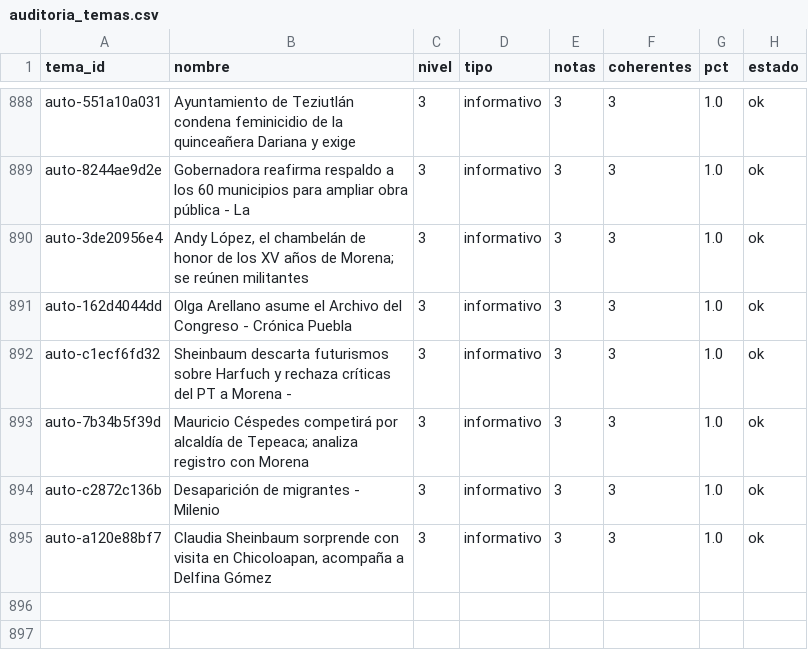
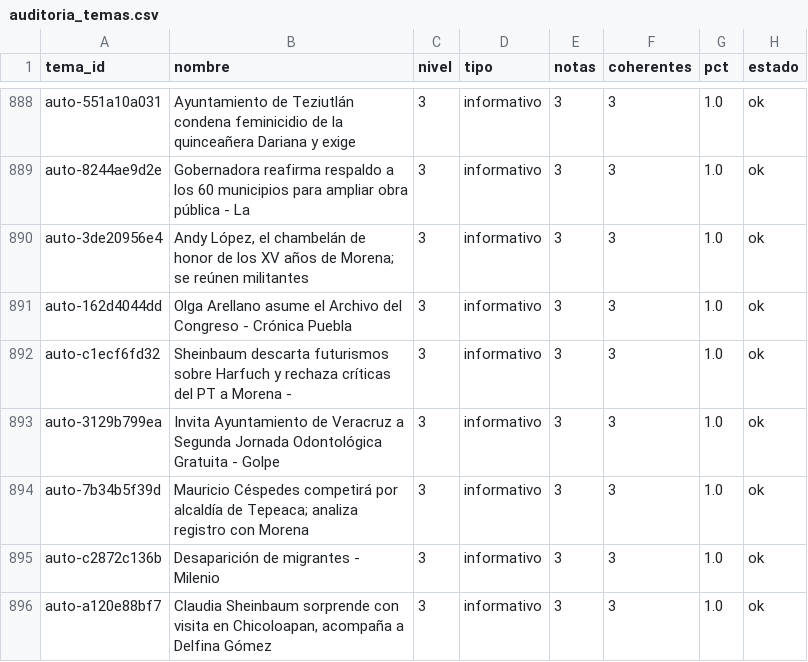
Before and after one commit to OckarLezama/ecosistema-politico, a CSV file: data/auditoria_temas.csv, drawn as a sheet; only a part is shown, gaps mark what is left out.

```diff
--- a/data/auditoria_temas.csv
+++ b/data/auditoria_temas.csv
@@ -892,2 +892,3 @@ auto-162d4044dd,Olga Arellano asume el Archivo del Congreso - Crónica Puebla,3,
 auto-c1ecf6fd32,Sheinbaum descarta futurismos sobre Harfuch y rechaza críticas del PT a Morena -,3,informativo,3,3,1.0,ok
+auto-3129b799ea,Invita Ayuntamiento de Veracruz a Segunda Jornada Odontológica Gratuita - Golpe ,3,informativo,3,3,1.0,ok
 auto-7b34b5f39d,Mauricio Céspedes competirá por alcaldía de Tepeaca; analiza registro con Morena,3,informativo,3,3,1.0,ok
```
Also changed, not shown: 3 other files.
